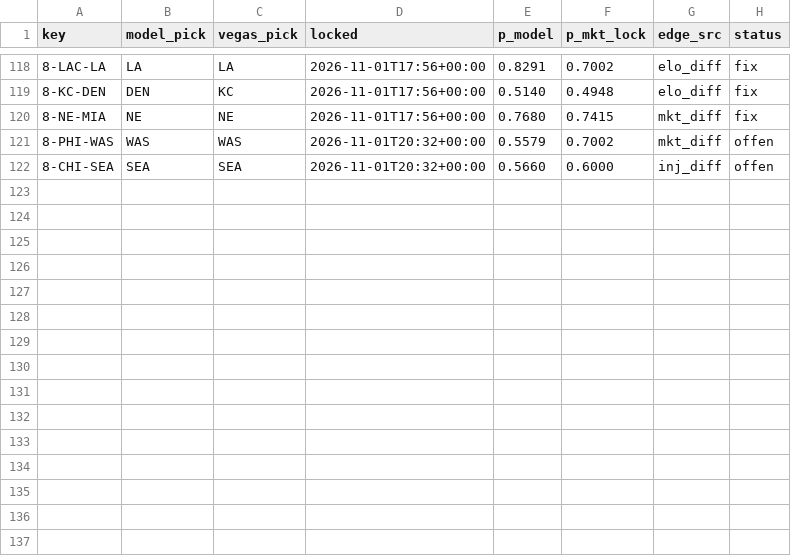
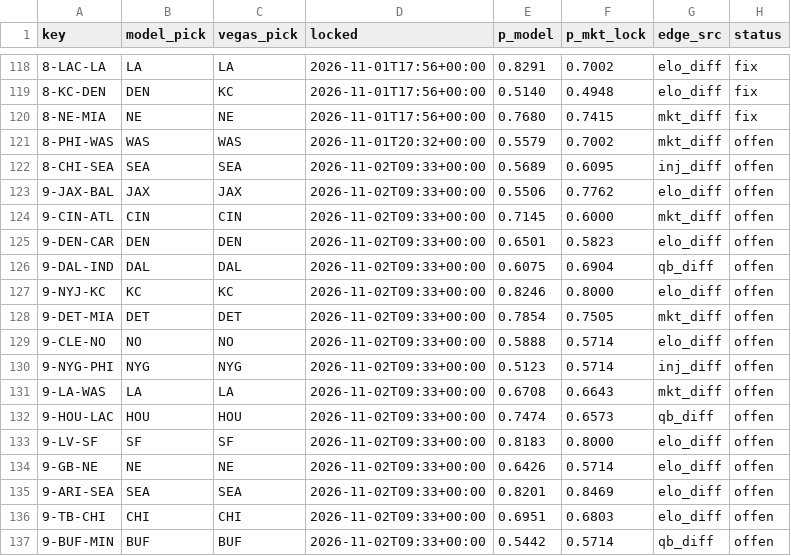
Before and after one commit to Cako18/gridiron-data, a CSV file: data/vegas_duel.csv, drawn as a sheet; only a part is shown, gaps mark what is left out.

```diff
--- a/data/vegas_duel.csv
+++ b/data/vegas_duel.csv
@@ -121,2 +121,17 @@ key,model_pick,vegas_pick,locked,p_model,p_mkt_lock,edge_src,status
 8-PHI-WAS,WAS,WAS,2026-11-01T20:32+00:00,0.5579,0.7002,mkt_diff,offen
-8-CHI-SEA,SEA,SEA,2026-11-01T20:32+00:00,0.5660,0.6000,inj_diff,offen
+8-CHI-SEA,SEA,SEA,2026-11-02T09:33+00:00,0.5689,0.6095,inj_diff,offen
+9-JAX-BAL,JAX,JAX,2026-11-02T09:33+00:00,0.5506,0.7762,elo_diff,offen
+9-CIN-ATL,CIN,CIN,2026-11-02T09:33+00:00,0.7145,0.6000,mkt_diff,offen
+9-DEN-CAR,DEN,DEN,2026-11-02T09:33+00:00,0.6501,0.5823,elo_diff,offen
+9-DAL-IND,DAL,DAL,2026-11-02T09:33+00:00,0.6075,0.6904,qb_diff,offen
+9-NYJ-KC,KC,KC,2026-11-02T09:33+00:00,0.8246,0.8000,elo_diff,offen
+9-DET-MIA,DET,DET,2026-11-02T09:33+00:00,0.7854,0.7505,mkt_diff,offen
+9-CLE-NO,NO,NO,2026-11-02T09:33+00:00,0.5888,0.5714,elo_diff,offen
+9-NYG-PHI,NYG,NYG,2026-11-02T09:33+00:00,0.5123,0.5714,inj_diff,offen
+9-LA-WAS,LA,LA,2026-11-02T09:33+00:00,0.6708,0.6643,mkt_diff,offen
+9-HOU-LAC,HOU,HOU,2026-11-02T09:33+00:00,0.7474,0.6573,qb_diff,offen
+9-LV-SF,SF,SF,2026-11-02T09:33+00:00,0.8183,0.8000,elo_diff,offen
+9-GB-NE,NE,NE,2026-11-02T09:33+00:00,0.6426,0.5714,elo_diff,offen
+9-ARI-SEA,SEA,SEA,2026-11-02T09:33+00:00,0.8201,0.8469,elo_diff,offen
+9-TB-CHI,CHI,CHI,2026-11-02T09:33+00:00,0.6951,0.6803,elo_diff,offen
+9-BUF-MIN,BUF,BUF,2026-11-02T09:33+00:00,0.5442,0.5714,qb_diff,offen
```
Also changed, not shown: data/elo_history.csv, data/line_history.csv, 4 other files.
